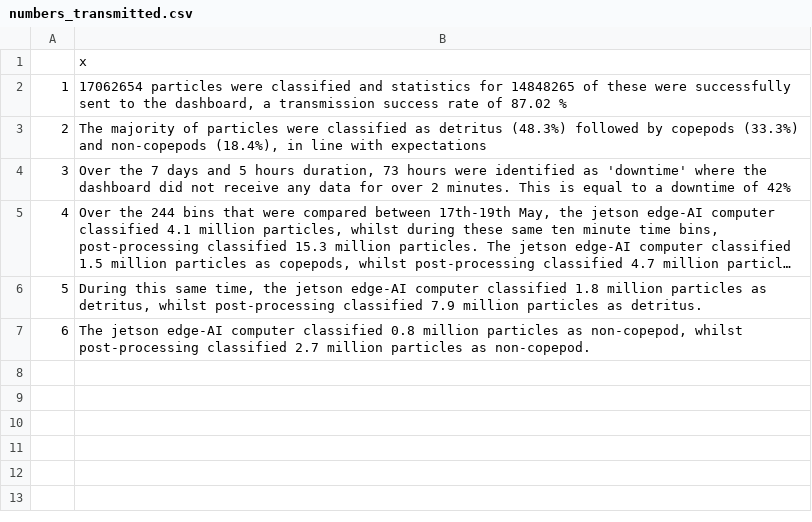
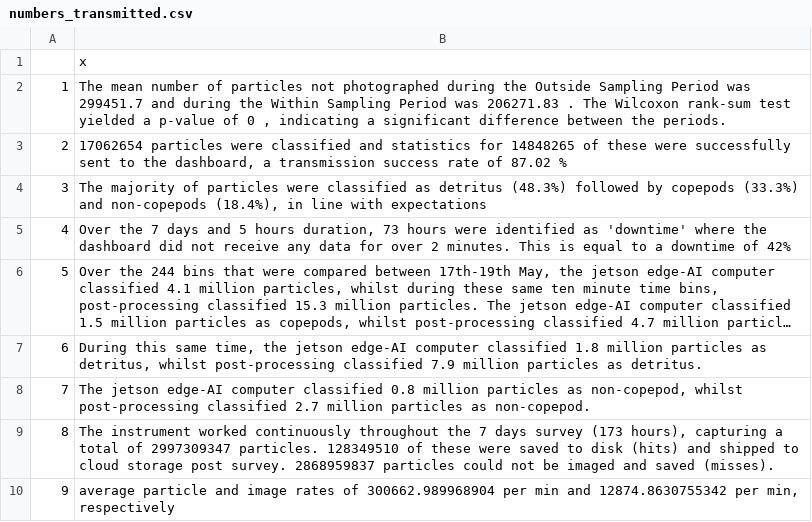
Before and after one commit to JoeRibeiro/rapid_paper, a CSV file: statements/numbers_transmitted.csv, drawn as a sheet; long unchanged cells end in …; addresses are those after the commit; the diff names each change by its address in the sheet, - before the commit and + after, or states it on an @@ line.

```diff
--- a/statements/numbers_transmitted.csv
+++ b/statements/numbers_transmitted.csv
+row 2: 1 | The mean number of particles not photographed during the Outside Sampling Period was 299451.7 and during the Within Sampling Period was 206271.83 . The Wilcoxon rank-sum test yielded a p-value of 0 , indicating a significant difference between the periods.
@@ column A renumbered between rows 3 and 8 @@
+row 9: 8 | The instrument worked continuously throughout the 7 days survey (173 hours), capturing a total of 2997309347 particles. 128349510 of these were saved to disk (hits) and shipped to cloud storage post survey. 2868959837 particles could not be imaged and saved (misses).
+row 10: 9 | average particle and image rates of 300662.989968904 per min and 12874.8630755342 per min, respectively
```
Also changed, not shown: 8 other files.
